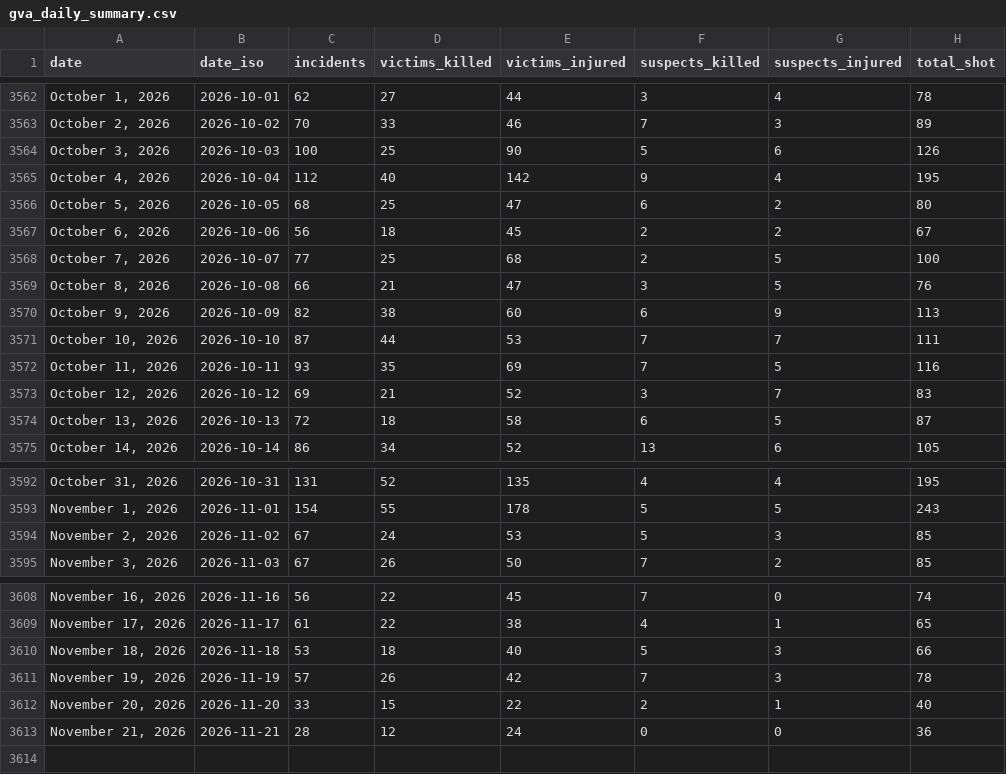
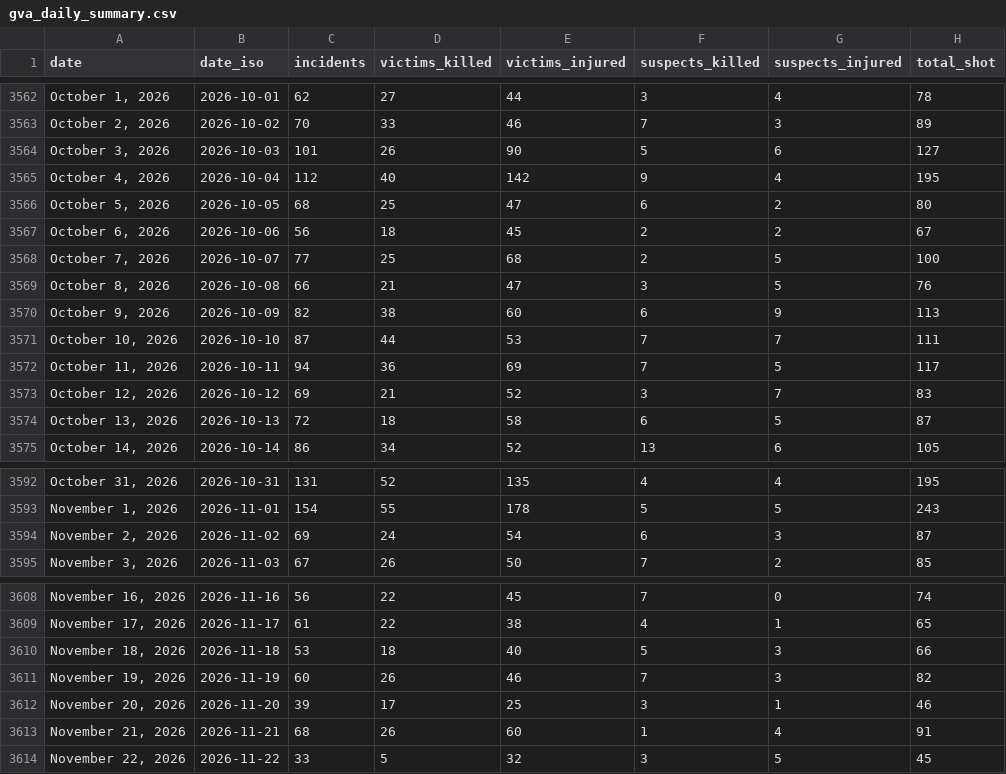
Before and after one commit to AH-Datalytics/gva-scraper, a CSV file: data/gva_daily_summary.csv, drawn as a sheet; only a part is shown, gaps mark what is left out.

Commit message:
Daily update: +86 incidents (2026-11-23)

```diff
--- a/data/gva_daily_summary.csv
+++ b/data/gva_daily_summary.csv
@@ -3563,3 +3563,3 @@ date,date_iso,incidents,victims_killed,victims_injured,suspects_killed,suspects_
 "October 2, 2026",2026-10-02,70,33,46,7,3,89
-"October 3, 2026",2026-10-03,100,25,90,5,6,126
+"October 3, 2026",2026-10-03,101,26,90,5,6,127
 "October 4, 2026",2026-10-04,112,40,142,9,4,195
@@ -3571,3 +3571,3 @@ date,date_iso,incidents,victims_killed,victims_injured,suspects_killed,suspects_
 "October 10, 2026",2026-10-10,87,44,53,7,7,111
-"October 11, 2026",2026-10-11,93,35,69,7,5,116
+"October 11, 2026",2026-10-11,94,36,69,7,5,117
 "October 12, 2026",2026-10-12,69,21,52,3,7,83
@@ -3593,3 +3593,3 @@ date,date_iso,incidents,victims_killed,victims_injured,suspects_killed,suspects_
 "November 1, 2026",2026-11-01,154,55,178,5,5,243
-"November 2, 2026",2026-11-02,67,24,53,5,3,85
+"November 2, 2026",2026-11-02,69,24,54,6,3,87
 "November 3, 2026",2026-11-03,67,26,50,7,2,85
@@ -3610,4 +3610,5 @@ date,date_iso,incidents,victims_killed,victims_injured,suspects_killed,suspects_
 "November 18, 2026",2026-11-18,53,18,40,5,3,66
-"November 19, 2026",2026-11-19,57,26,42,7,3,78
-"November 20, 2026",2026-11-20,33,15,22,2,1,40
-"November 21, 2026",2026-11-21,28,12,24,0,0,36
+"November 19, 2026",2026-11-19,60,26,46,7,3,82
+"November 20, 2026",2026-11-20,39,17,25,3,1,46
+"November 21, 2026",2026-11-21,68,26,60,1,4,91
+"November 22, 2026",2026-11-22,33,5,32,3,5,45
```
Also changed, not shown: 1 other file.
